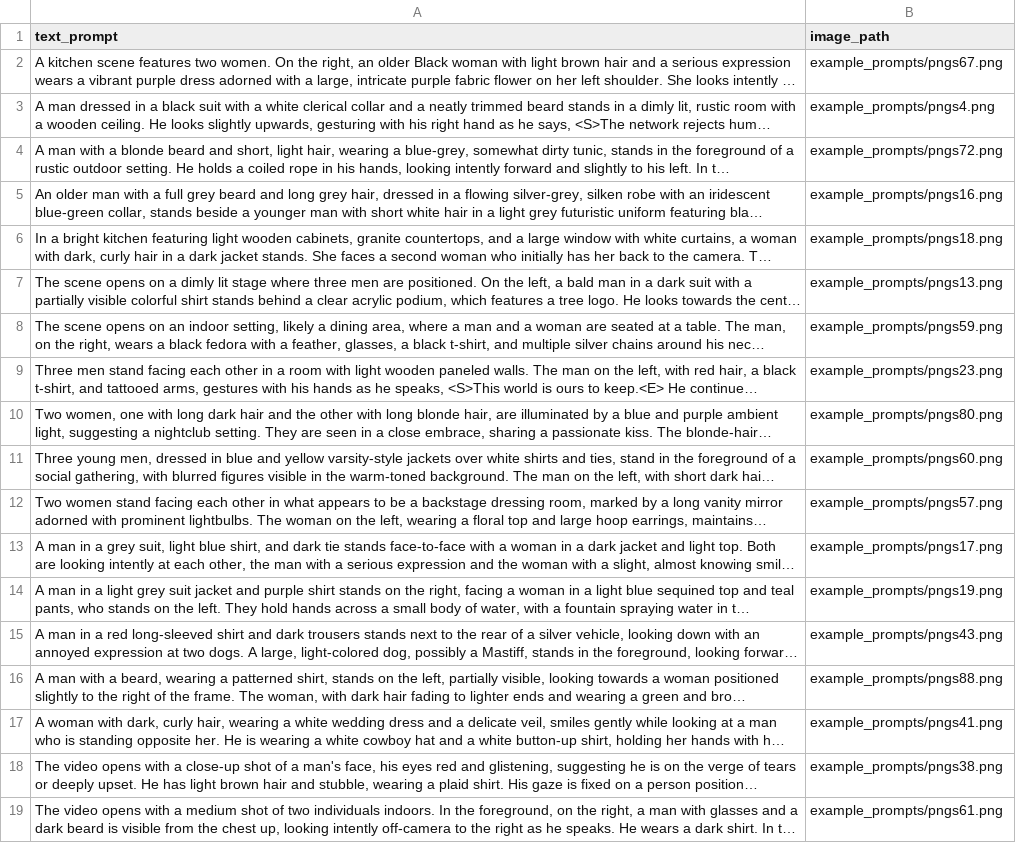
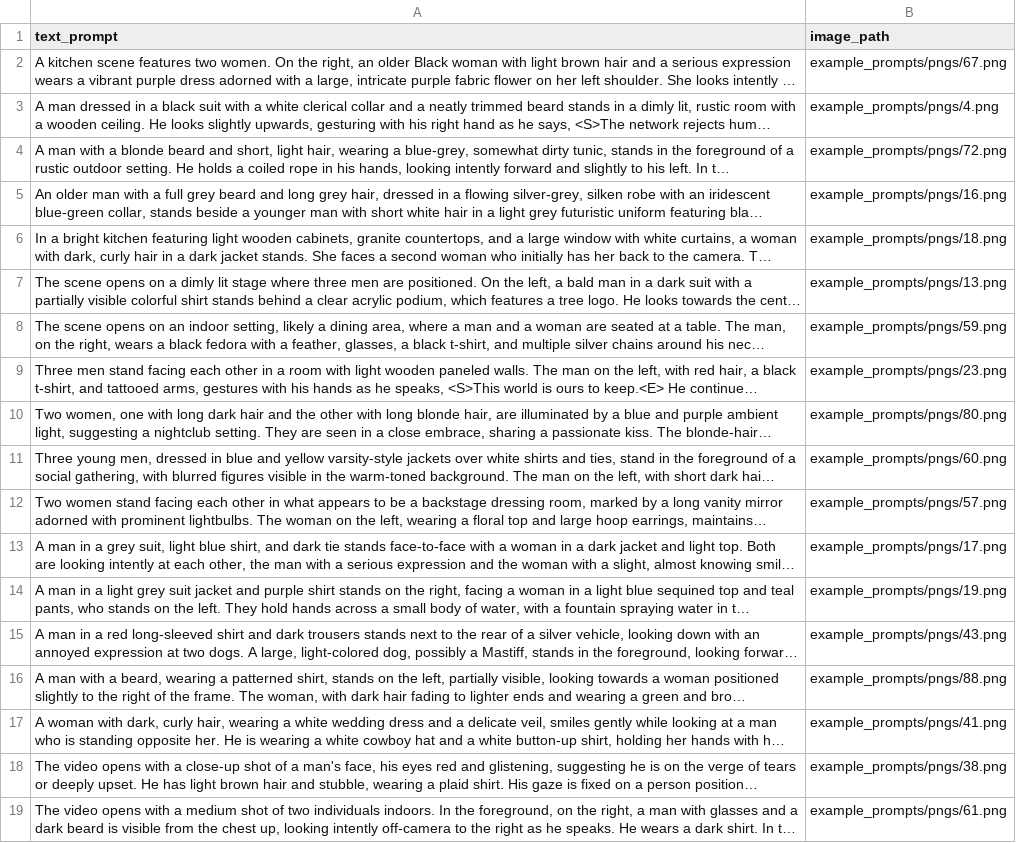
Before and after one commit to mujipro1/Character-ovi-backend, a CSV file: example_prompts/gpt_examples_i2v.csv, drawn as a sheet; long unchanged cells end in …; the diff names each change by its address in the sheet, - before the commit and + after, or states it on an @@ line.

```diff
--- a/example_prompts/gpt_examples_i2v.csv
+++ b/example_prompts/gpt_examples_i2v.csv
-B2 (image_path): example_prompts/pngs67.png
+B2 (image_path): example_prompts/pngs/67.png
-B3 (image_path): example_prompts/pngs4.png
+B3 (image_path): example_prompts/pngs/4.png
-B4 (image_path): example_prompts/pngs72.png
+B4 (image_path): example_prompts/pngs/72.png
-B5 (image_path): example_prompts/pngs16.png
+B5 (image_path): example_prompts/pngs/16.png
-B6 (image_path): example_prompts/pngs18.png
+B6 (image_path): example_prompts/pngs/18.png
-B7 (image_path): example_prompts/pngs13.png
+B7 (image_path): example_prompts/pngs/13.png
-B8 (image_path): example_prompts/pngs59.png
+B8 (image_path): example_prompts/pngs/59.png
-B9 (image_path): example_prompts/pngs23.png
+B9 (image_path): example_prompts/pngs/23.png
-B10 (image_path): example_prompts/pngs80.png
+B10 (image_path): example_prompts/pngs/80.png
-B11 (image_path): example_prompts/pngs60.png
+B11 (image_path): example_prompts/pngs/60.png
-B12 (image_path): example_prompts/pngs57.png
+B12 (image_path): example_prompts/pngs/57.png
-B13 (image_path): example_prompts/pngs17.png
+B13 (image_path): example_prompts/pngs/17.png
-B14 (image_path): example_prompts/pngs19.png
+B14 (image_path): example_prompts/pngs/19.png
-B15 (image_path): example_prompts/pngs43.png
+B15 (image_path): example_prompts/pngs/43.png
-B16 (image_path): example_prompts/pngs88.png
+B16 (image_path): example_prompts/pngs/88.png
-B17 (image_path): example_prompts/pngs41.png
+B17 (image_path): example_prompts/pngs/41.png
-B18 (image_path): example_prompts/pngs38.png
+B18 (image_path): example_prompts/pngs/38.png
-B19 (image_path): example_prompts/pngs61.png
+B19 (image_path): example_prompts/pngs/61.png
```
Also changed, not shown: example_prompts/gpt_examples_t2v.csv.
